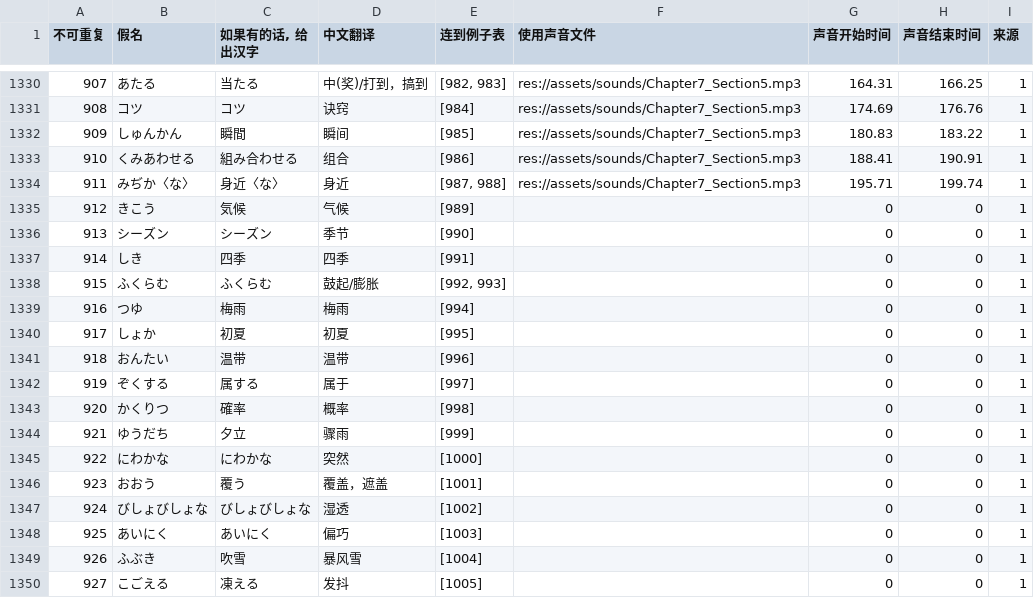
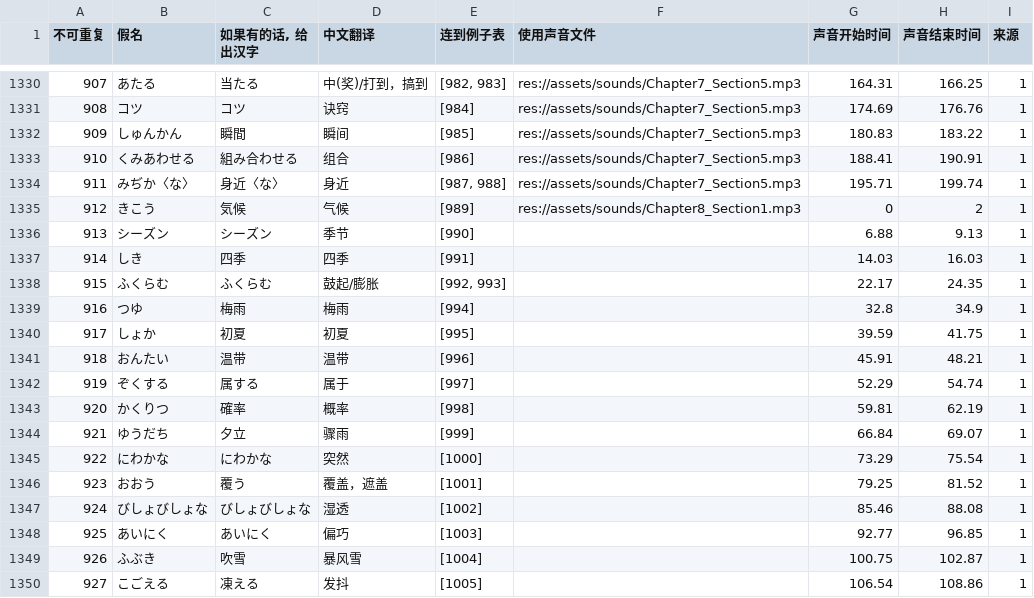
Before and after one commit to v012345/NightOwlToolsV2, a CSV file: tool_scripts/单词游戏/japanese.csv, drawn as a sheet; only a part is shown, gaps mark what is left out; the diff covers the shown part only; the diff names each change by its address in the sheet, - before the commit and + after, or states it on an @@ line.

```diff
--- a/tool_scripts/单词游戏/japanese.csv
+++ b/tool_scripts/单词游戏/japanese.csv
-F1335 (使用声音文件): (empty)
+F1335 (使用声音文件): res://assets/sounds/Chapter8_Section1.mp3
-H1335 (声音结束时间): 0
+H1335 (声音结束时间): 2
-G1336 (声音开始时间): 0
+G1336 (声音开始时间): 6.88
-H1336 (声音结束时间): 0
+H1336 (声音结束时间): 9.13
-G1337 (声音开始时间): 0
+G1337 (声音开始时间): 14.03
-H1337 (声音结束时间): 0
+H1337 (声音结束时间): 16.03
-G1338 (声音开始时间): 0
+G1338 (声音开始时间): 22.17
-H1338 (声音结束时间): 0
+H1338 (声音结束时间): 24.35
-G1339 (声音开始时间): 0
+G1339 (声音开始时间): 32.8
-H1339 (声音结束时间): 0
+H1339 (声音结束时间): 34.9
-G1340 (声音开始时间): 0
+G1340 (声音开始时间): 39.59
-H1340 (声音结束时间): 0
+H1340 (声音结束时间): 41.75
-G1341 (声音开始时间): 0
+G1341 (声音开始时间): 45.91
-H1341 (声音结束时间): 0
+H1341 (声音结束时间): 48.21
-G1342 (声音开始时间): 0
+G1342 (声音开始时间): 52.29
-H1342 (声音结束时间): 0
+H1342 (声音结束时间): 54.74
-G1343 (声音开始时间): 0
+G1343 (声音开始时间): 59.81
-H1343 (声音结束时间): 0
+H1343 (声音结束时间): 62.19
-G1344 (声音开始时间): 0
+G1344 (声音开始时间): 66.84
-H1344 (声音结束时间): 0
+H1344 (声音结束时间): 69.07
-G1345 (声音开始时间): 0
+G1345 (声音开始时间): 73.29
-H1345 (声音结束时间): 0
+H1345 (声音结束时间): 75.54
-G1346 (声音开始时间): 0
+G1346 (声音开始时间): 79.25
-H1346 (声音结束时间): 0
+H1346 (声音结束时间): 81.52
-G1347 (声音开始时间): 0
+G1347 (声音开始时间): 85.46
-H1347 (声音结束时间): 0
+H1347 (声音结束时间): 88.08
-G1348 (声音开始时间): 0
+G1348 (声音开始时间): 92.77
-H1348 (声音结束时间): 0
+H1348 (声音结束时间): 96.85
-G1349 (声音开始时间): 0
+G1349 (声音开始时间): 100.75
-H1349 (声音结束时间): 0
+H1349 (声音结束时间): 102.87
-G1350 (声音开始时间): 0
+G1350 (声音开始时间): 106.54
-H1350 (声音结束时间): 0
+H1350 (声音结束时间): 108.86
```
Also changed, not shown: 26 edited cells elsewhere in this file, tool_scripts/单词游戏/example.csv.
